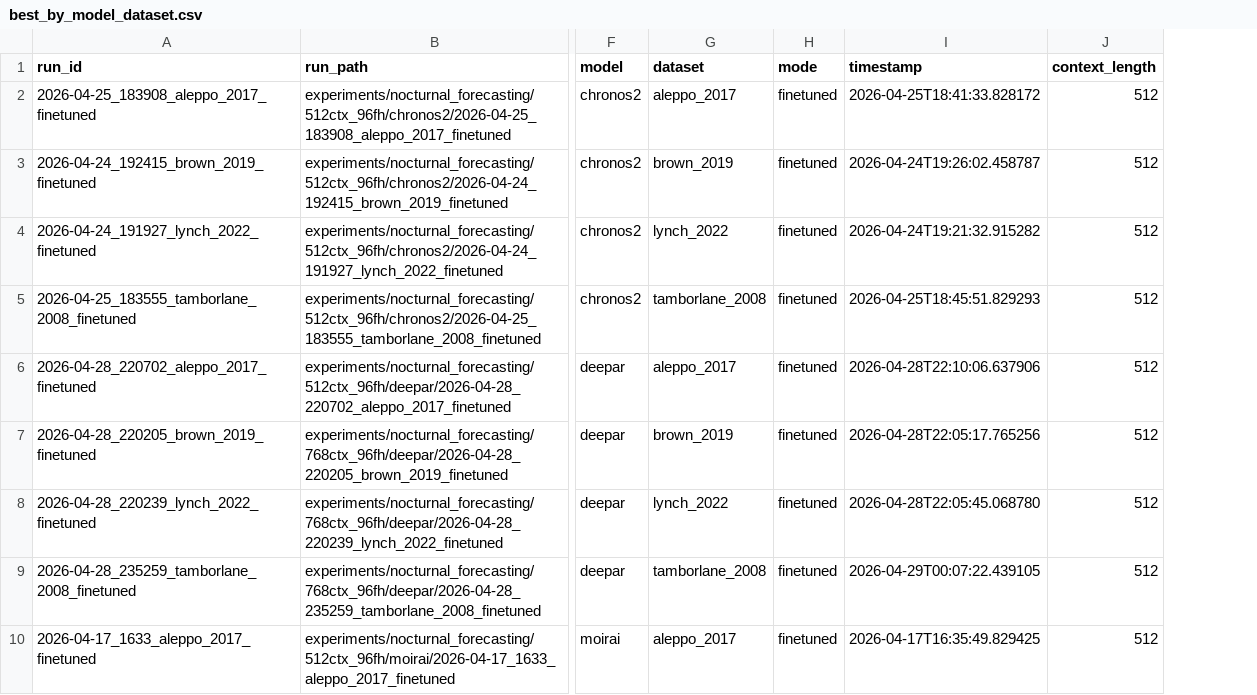
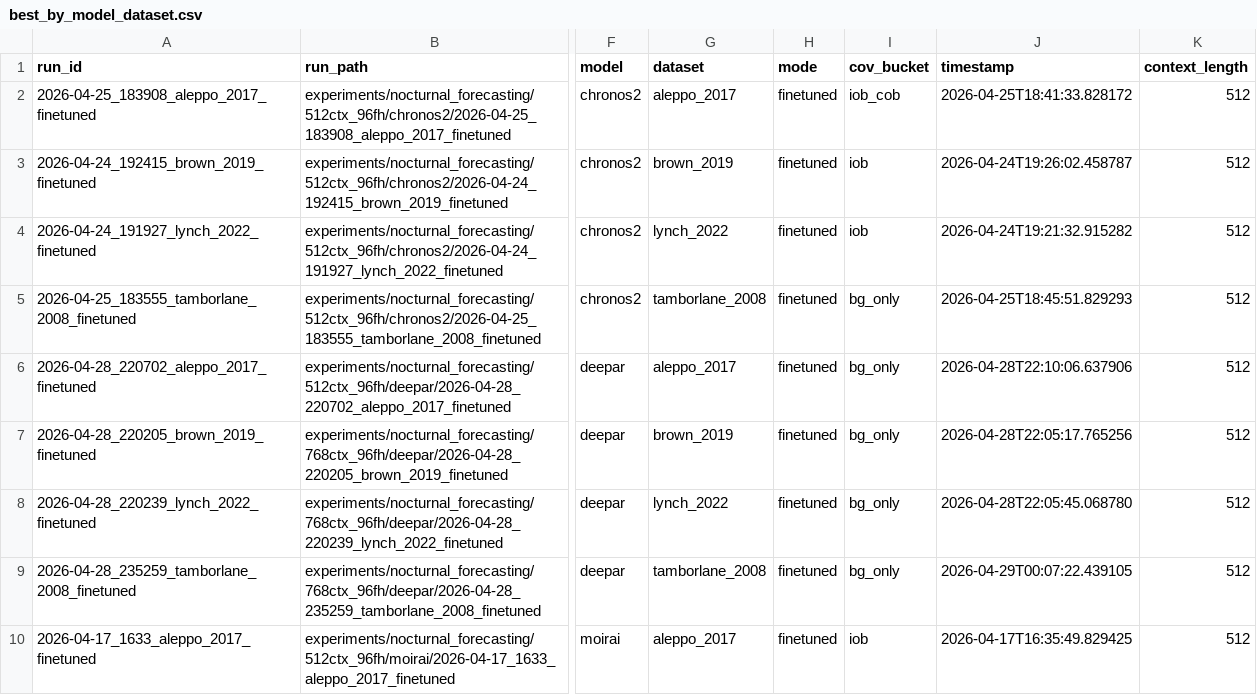
Before and after one commit to Blood-Glucose-Control/nocturnal-hypo-gly-prob-forecast, a CSV file: experiments/nocturnal_forecasting/best_by_model_dataset.csv, drawn as a sheet; only a part is shown, gaps mark what is left out; the diff covers the shown part only; the diff names each change by its address in the sheet, - before the commit and + after, or states it on an @@ line.

Commit message:
Building a large summary table with all of the best runs.

```diff
--- a/experiments/nocturnal_forecasting/best_by_model_dataset.csv
+++ b/experiments/nocturnal_forecasting/best_by_model_dataset.csv
+column I (cov_bucket), rows 2-10: iob_cob | iob | iob | bg_only | bg_only | bg_only | bg_only | bg_only | iob
```
Also changed, not shown: 2 added rows and 2 removed rows elsewhere in this file, experiments/nocturnal_forecasting/best_by_model.csv, 25 other files.
